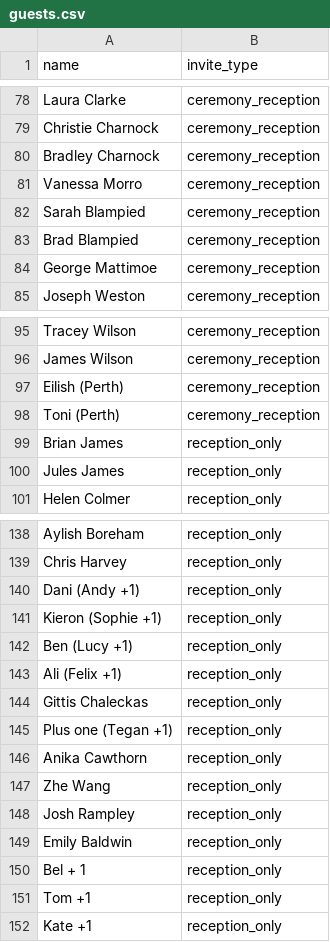
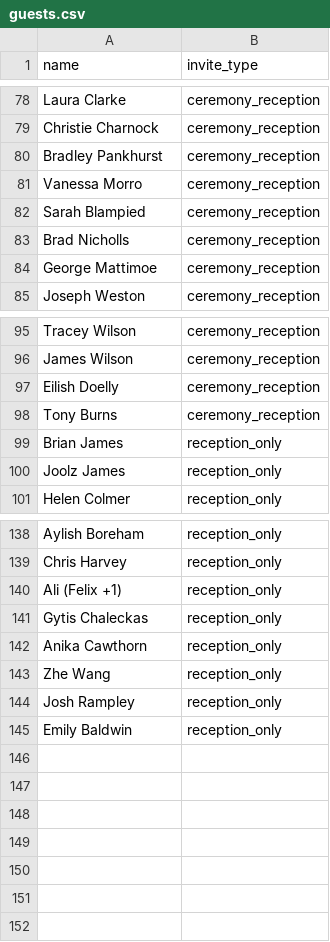
Before and after one commit to brunoandsally/brunoandsally.github.io, a CSV file: rsvp/guests.csv, drawn as a sheet; only a part is shown, gaps mark what is left out; the diff covers the shown part only.

Commit message:
Rename reception guests to evening guests, add rough timings to The Day
- Relabel the reception-only guest category as "Evening" across the
  invite lookup card, RSVP page, and FAQ, so evening guests don't
  think they're invited to the wedding breakfast
- Add a rough timings card to The Day page (ceremony, wedding
  breakfast, evening arrival, shuttles) with a note that more detail
  is to follow
- Update guest list with corrected names

```diff
--- a/rsvp/guests.csv
+++ b/rsvp/guests.csv
@@ -79,6 +79,6 @@ Laura Clarke,ceremony_reception
 Christie Charnock,ceremony_reception
-Bradley Charnock,ceremony_reception
+Bradley Pankhurst,ceremony_reception
 Vanessa Morro,ceremony_reception
 Sarah Blampied,ceremony_reception
-Brad Blampied,ceremony_reception
+Brad Nicholls,ceremony_reception
 George Mattimoe,ceremony_reception
@@ -96,6 +96,6 @@ Tracey Wilson,ceremony_reception
 James Wilson,ceremony_reception
-Eilish (Perth),ceremony_reception
-Toni (Perth),ceremony_reception
+Eilish Doelly,ceremony_reception
+Tony Burns,ceremony_reception
 Brian James,reception_only
-Jules James,reception_only
+Joolz James,reception_only
 Helen Colmer,reception_only
@@ -140,7 +140,3 @@ Aylish Boreham,reception_only
-Dani (Andy +1),reception_only
-Kieron (Sophie +1),reception_only
-Ben (Lucy +1),reception_only
 Ali (Felix +1),reception_only
-Gittis Chaleckas,reception_only
-Plus one (Tegan +1),reception_only
+Gytis Chaleckas,reception_only
 Anika Cawthorn,reception_only
@@ -149,4 +145 @@ Josh Rampley,reception_only
 Emily Baldwin,reception_only
-Bel + 1,reception_only
-Tom +1,reception_only
-Kate +1,reception_only
```
Also changed, not shown: 4 edited cells elsewhere in this file, 4 other files.
